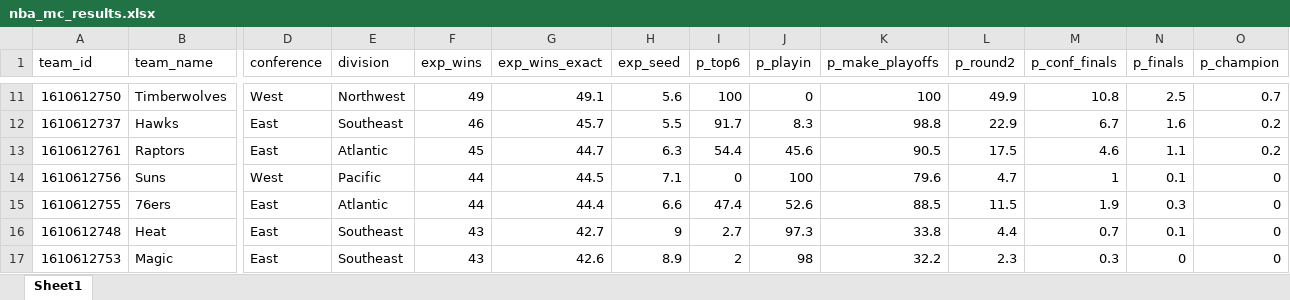
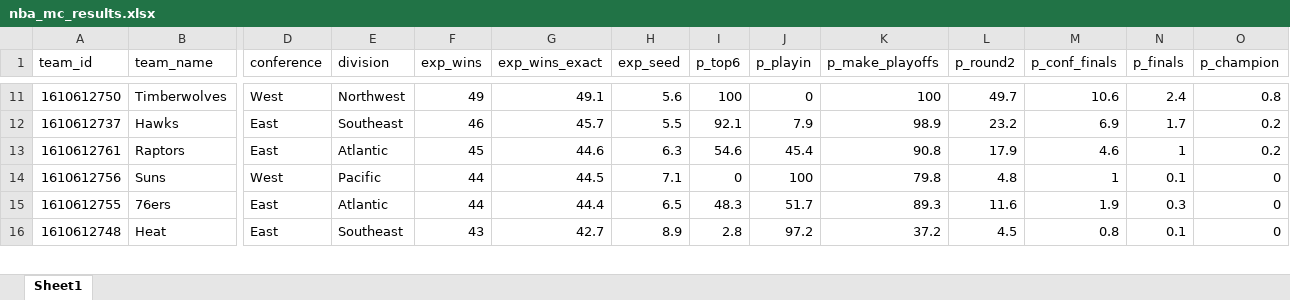
Before and after one commit to egomaniacsfantasy/oddsgodslanding, an Excel workbook: nba/public/data/nba_mc_results.xlsx, sheet Sheet1, drawn as a sheet; only a part is shown, gaps mark what is left out; values as stored, in another font and other column widths than the file's, no borders; removed rows and columns are numbered as before the commit, all else as after; rows hold the shown columns only; the diff covers the shown part only; the diff names each change by its address in the sheet, - before the commit and + after, or states it on an @@ line.

```diff
--- a/nba/public/data/nba_mc_results.xlsx (sheet Sheet1)
+++ b/nba/public/data/nba_mc_results.xlsx (sheet Sheet1)
-L11 (p_round2): 49.9
+L11 (p_round2): 49.7
-M11 (p_conf_finals): 10.8
+M11 (p_conf_finals): 10.6
-N11 (p_finals): 2.5
+N11 (p_finals): 2.4
-O11 (p_champion): 0.7
+O11 (p_champion): 0.8
-I12 (p_top6): 91.7
+I12 (p_top6): 92.1
-J12 (p_playin): 8.3
+J12 (p_playin): 7.9
-K12 (p_make_playoffs): 98.8
+K12 (p_make_playoffs): 98.9
-L12 (p_round2): 22.9
+L12 (p_round2): 23.2
-M12 (p_conf_finals): 6.7
+M12 (p_conf_finals): 6.9
-N12 (p_finals): 1.6
+N12 (p_finals): 1.7
-G13 (exp_wins_exact): 44.7
+G13 (exp_wins_exact): 44.6
-I13 (p_top6): 54.4
+I13 (p_top6): 54.6
-J13 (p_playin): 45.6
+J13 (p_playin): 45.4
-K13 (p_make_playoffs): 90.5
+K13 (p_make_playoffs): 90.8
-L13 (p_round2): 17.5
+L13 (p_round2): 17.9
-N13 (p_finals): 1.1
+N13 (p_finals): 1
-K14 (p_make_playoffs): 79.6
+K14 (p_make_playoffs): 79.8
-L14 (p_round2): 4.7
+L14 (p_round2): 4.8
-H15 (exp_seed): 6.6
+H15 (exp_seed): 6.5
-I15 (p_top6): 47.4
+I15 (p_top6): 48.3
-J15 (p_playin): 52.6
+J15 (p_playin): 51.7
-K15 (p_make_playoffs): 88.5
+K15 (p_make_playoffs): 89.3
-L15 (p_round2): 11.5
+L15 (p_round2): 11.6
-H16 (exp_seed): 9
+H16 (exp_seed): 8.9
-I16 (p_top6): 2.7
+I16 (p_top6): 2.8
-J16 (p_playin): 97.3
+J16 (p_playin): 97.2
-K16 (p_make_playoffs): 33.8
+K16 (p_make_playoffs): 37.2
-L16 (p_round2): 4.4
+L16 (p_round2): 4.5
-M16 (p_conf_finals): 0.7
+M16 (p_conf_finals): 0.8
-row 17: 1610612753 | Magic | East | Southeast | 43 | 42.6 | 8.9 | 2 | 98 | 32.2 | 2.3 | 0.3 | 0 | 0
```
Also changed, not shown: 1 added row and 49 edited cells elsewhere in this sheet, nba/public/data/nba_matchup_probs.xlsx, nba/public/data/nba_playoff_schedule.xlsx, 8 other files.
